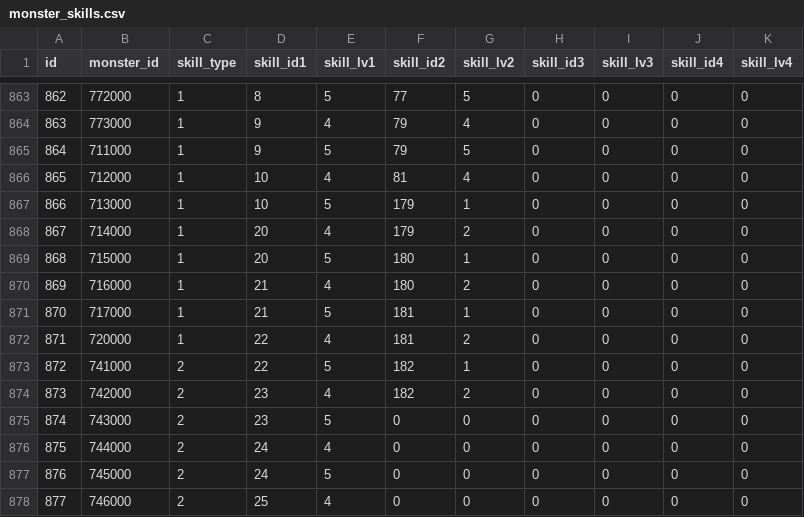
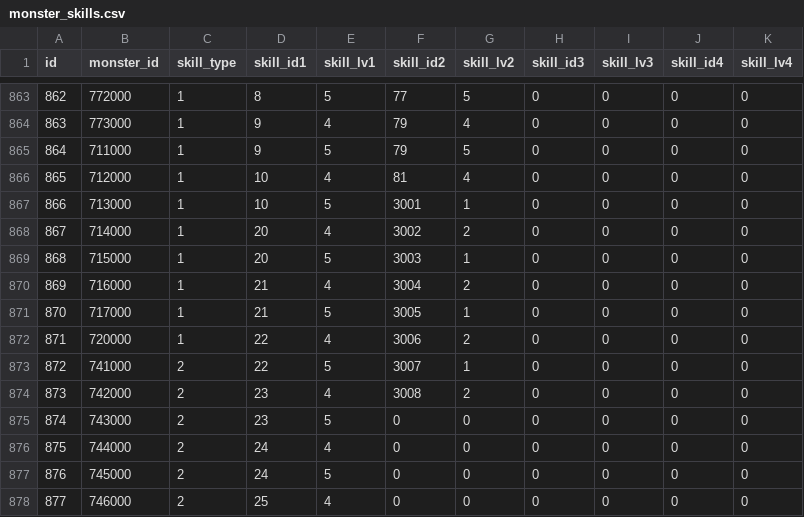
Before and after one commit to ketakeda/MTC-Plan, a CSV file: master/csv/monster_skills.csv, drawn as a sheet; only a part is shown, gaps mark what is left out.

```diff
--- a/master/csv/monster_skills.csv
+++ b/master/csv/monster_skills.csv
@@ -866,10 +866,10 @@ id,monster_id,skill_type,skill_id1,skill_lv1,skill_id2,skill_lv2,skill_id3,skill
 865,712000,1,10,4,81,4,0,0,0,0
-866,713000,1,10,5,179,1,0,0,0,0
-867,714000,1,20,4,179,2,0,0,0,0
-868,715000,1,20,5,180,1,0,0,0,0
-869,716000,1,21,4,180,2,0,0,0,0
-870,717000,1,21,5,181,1,0,0,0,0
-871,720000,1,22,4,181,2,0,0,0,0
-872,741000,2,22,5,182,1,0,0,0,0
-873,742000,2,23,4,182,2,0,0,0,0
+866,713000,1,10,5,3001,1,0,0,0,0
+867,714000,1,20,4,3002,2,0,0,0,0
+868,715000,1,20,5,3003,1,0,0,0,0
+869,716000,1,21,4,3004,2,0,0,0,0
+870,717000,1,21,5,3005,1,0,0,0,0
+871,720000,1,22,4,3006,2,0,0,0,0
+872,741000,2,22,5,3007,1,0,0,0,0
+873,742000,2,23,4,3008,2,0,0,0,0
 874,743000,2,23,5,0,0,0,0,0,0
```
Also changed, not shown: master/csv/map_event_schedules.csv, master/csv/reward_items.csv, 1 other file.
